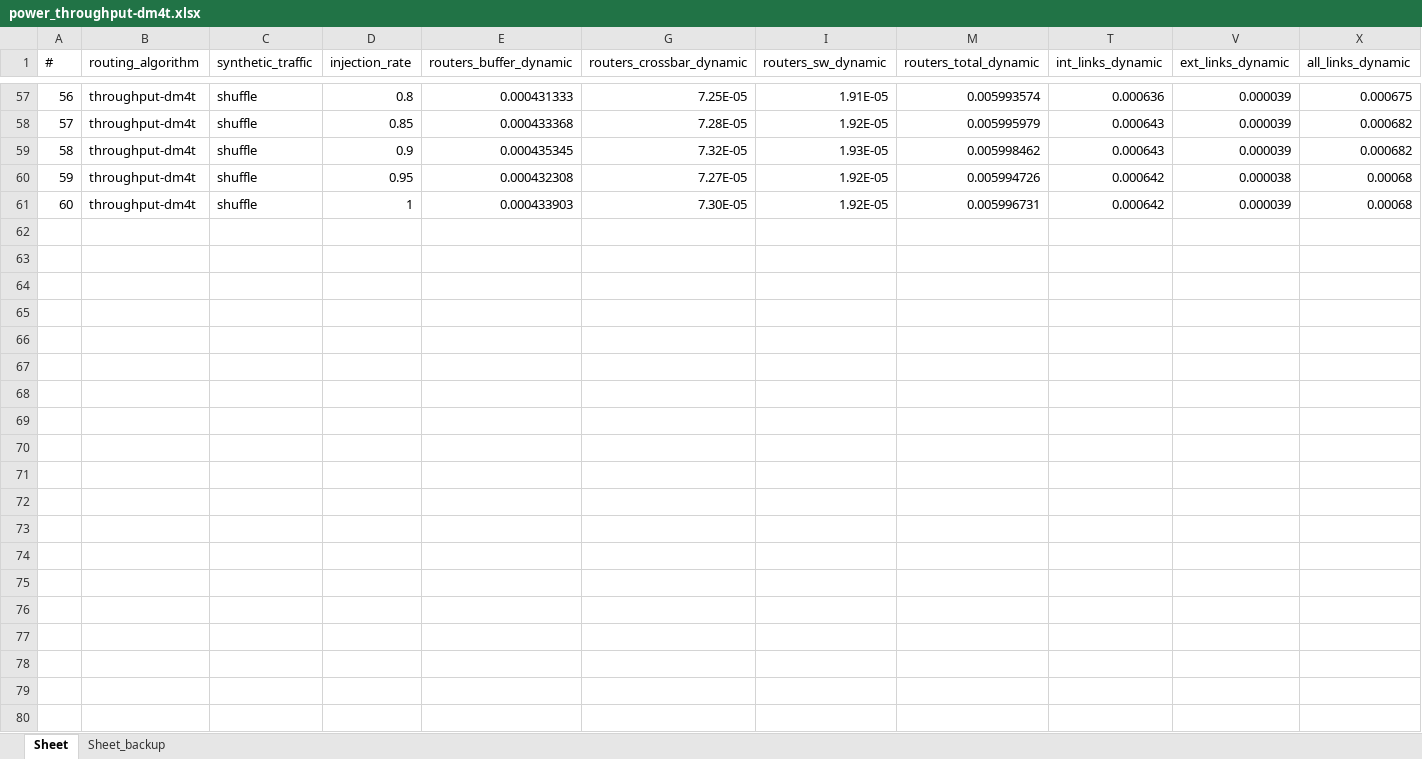
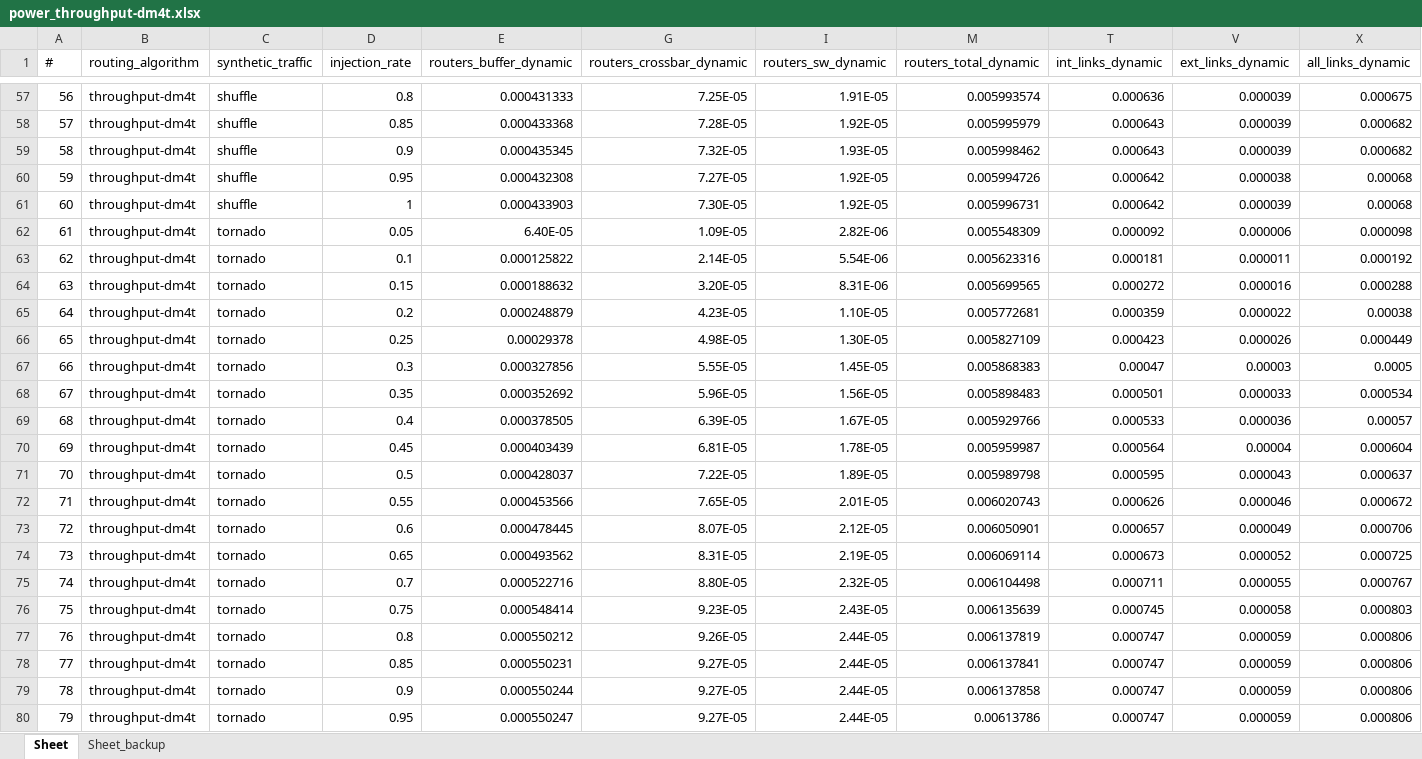
Before and after one commit to karim-solimman/m5out_stats, an Excel workbook: reactive/power_throughput-dm4t.xlsx, sheet Sheet, drawn as a sheet; only a part is shown, gaps mark what is left out; values as stored, in another font and other column widths than the file's, no borders; rows hold the shown columns only; the diff covers the shown part only; the diff names each change by its address in the sheet, - before the commit and + after, or states it on an @@ line.

Commit message:
Update power_throughput-dm4t.xlsx

```diff
--- a/reactive/power_throughput-dm4t.xlsx (sheet Sheet)
+++ b/reactive/power_throughput-dm4t.xlsx (sheet Sheet)
@@ row 62 unhidden: 61 | throughput-dm4t | tornado | 0.05 | 6.40E-05 | 1.09E-05 | 2.82E-06 | 0.005548309 | 0.000092 | 0.000006 | 0.000098 @@
@@ row 63 unhidden: 62 | throughput-dm4t | tornado | 0.1 | 0.000125822 | 2.14E-05 | 5.54E-06 | 0.005623316 | 0.000181 | 0.000011 | 0.000192 @@
@@ row 64 unhidden: 63 | throughput-dm4t | tornado | 0.15 | 0.000188632 | 3.20E-05 | 8.31E-06 | 0.005699565 | 0.000272 | 0.000016 | 0.000288 @@
@@ row 65 unhidden: 64 | throughput-dm4t | tornado | 0.2 | 0.000248879 | 4.23E-05 | 1.10E-05 | 0.005772681 | 0.000359 | 0.000022 | 0.00038 @@
@@ row 66 unhidden: 65 | throughput-dm4t | tornado | 0.25 | 0.00029378 | 4.98E-05 | 1.30E-05 | 0.005827109 | 0.000423 | 0.000026 | 0.000449 @@
@@ row 67 unhidden: 66 | throughput-dm4t | tornado | 0.3 | 0.000327856 | 5.55E-05 | 1.45E-05 | 0.005868383 | 0.00047 | 0.00003 | 0.0005 @@
@@ row 68 unhidden: 67 | throughput-dm4t | tornado | 0.35 | 0.000352692 | 5.96E-05 | 1.56E-05 | 0.005898483 | 0.000501 | 0.000033 | 0.000534 @@
@@ row 69 unhidden: 68 | throughput-dm4t | tornado | 0.4 | 0.000378505 | 6.39E-05 | 1.67E-05 | 0.005929766 | 0.000533 | 0.000036 | 0.00057 @@
@@ row 70 unhidden: 69 | throughput-dm4t | tornado | 0.45 | 0.000403439 | 6.81E-05 | 1.78E-05 | 0.005959987 | 0.000564 | 0.00004 | 0.000604 @@
@@ row 71 unhidden: 70 | throughput-dm4t | tornado | 0.5 | 0.000428037 | 7.22E-05 | 1.89E-05 | 0.005989798 | 0.000595 | 0.000043 | 0.000637 @@
@@ row 72 unhidden: 71 | throughput-dm4t | tornado | 0.55 | 0.000453566 | 7.65E-05 | 2.01E-05 | 0.006020743 | 0.000626 | 0.000046 | 0.000672 @@
@@ row 73 unhidden: 72 | throughput-dm4t | tornado | 0.6 | 0.000478445 | 8.07E-05 | 2.12E-05 | 0.006050901 | 0.000657 | 0.000049 | 0.000706 @@
@@ row 74 unhidden: 73 | throughput-dm4t | tornado | 0.65 | 0.000493562 | 8.31E-05 | 2.19E-05 | 0.006069114 | 0.000673 | 0.000052 | 0.000725 @@
@@ row 75 unhidden: 74 | throughput-dm4t | tornado | 0.7 | 0.000522716 | 8.80E-05 | 2.32E-05 | 0.006104498 | 0.000711 | 0.000055 | 0.000767 @@
@@ row 76 unhidden: 75 | throughput-dm4t | tornado | 0.75 | 0.000548414 | 9.23E-05 | 2.43E-05 | 0.006135639 | 0.000745 | 0.000058 | 0.000803 @@
@@ row 77 unhidden: 76 | throughput-dm4t | tornado | 0.8 | 0.000550212 | 9.26E-05 | 2.44E-05 | 0.006137819 | 0.000747 | 0.000059 | 0.000806 @@
@@ row 78 unhidden: 77 | throughput-dm4t | tornado | 0.85 | 0.000550231 | 9.27E-05 | 2.44E-05 | 0.006137841 | 0.000747 | 0.000059 | 0.000806 @@
@@ row 79 unhidden: 78 | throughput-dm4t | tornado | 0.9 | 0.000550244 | 9.27E-05 | 2.44E-05 | 0.006137858 | 0.000747 | 0.000059 | 0.000806 @@
@@ row 80 unhidden: 79 | throughput-dm4t | tornado | 0.95 | 0.000550247 | 9.27E-05 | 2.44E-05 | 0.00613786 | 0.000747 | 0.000059 | 0.000806 @@
```
Also changed, not shown: 81 hidden or unhidden rows elsewhere in this sheet.
